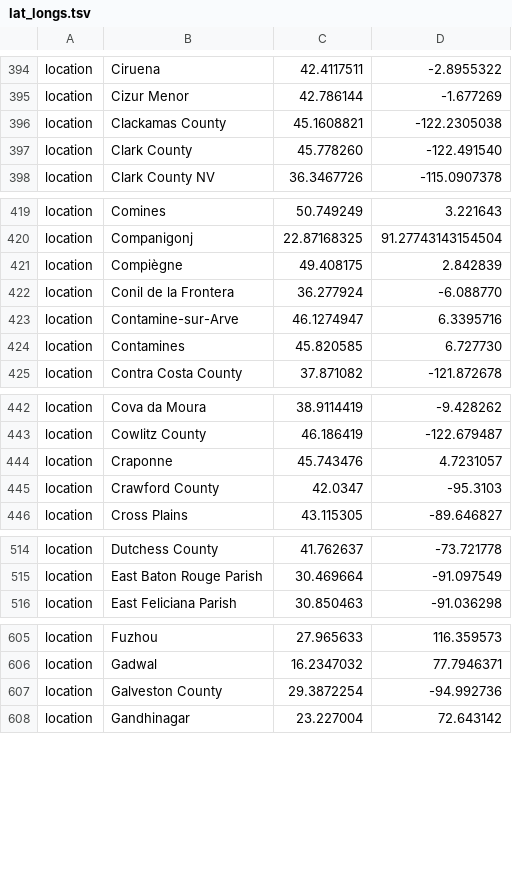
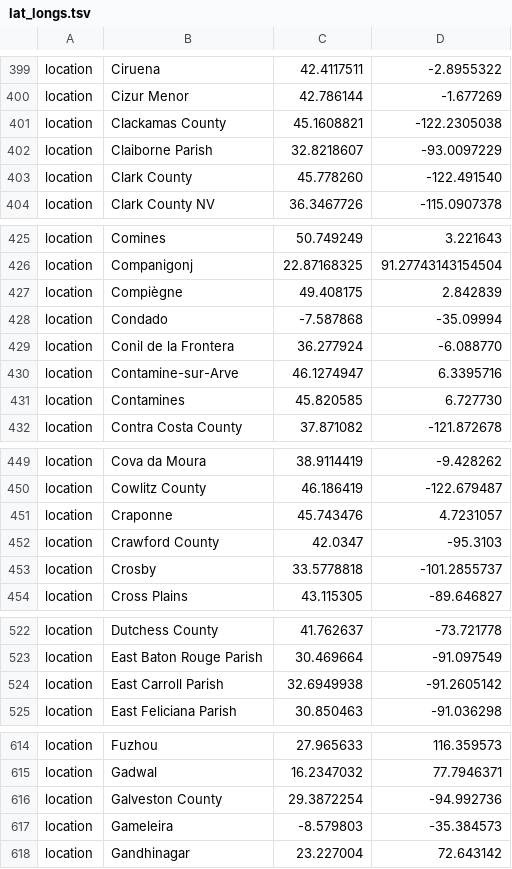
Before and after one commit to nextstrain/ncov, a TSV file: defaults/lat_longs.tsv, drawn as a sheet; only a part is shown, gaps mark what is left out; the diff covers the shown part only; the diff names each change by its address in the sheet, - before the commit and + after, or states it on an @@ line.

Commit message:
add new locations and divisions

```diff
--- a/defaults/lat_longs.tsv
+++ b/defaults/lat_longs.tsv
+row 402: location | Claiborne Parish | 32.8218607 | -93.0097229
+row 428: location | Condado | -7.587868 | -35.09994
+row 453: location | Crosby | 33.5778818 | -101.2855737
+row 524: location | East Carroll Parish | 32.6949938 | -91.2605142
+row 617: location | Gameleira | -8.579803 | -35.384573
```
Also changed, not shown: 22 added rows elsewhere in this file, defaults/color_ordering.tsv, scripts/developer_scripts/color_ordering.tsv, 1 other file.
